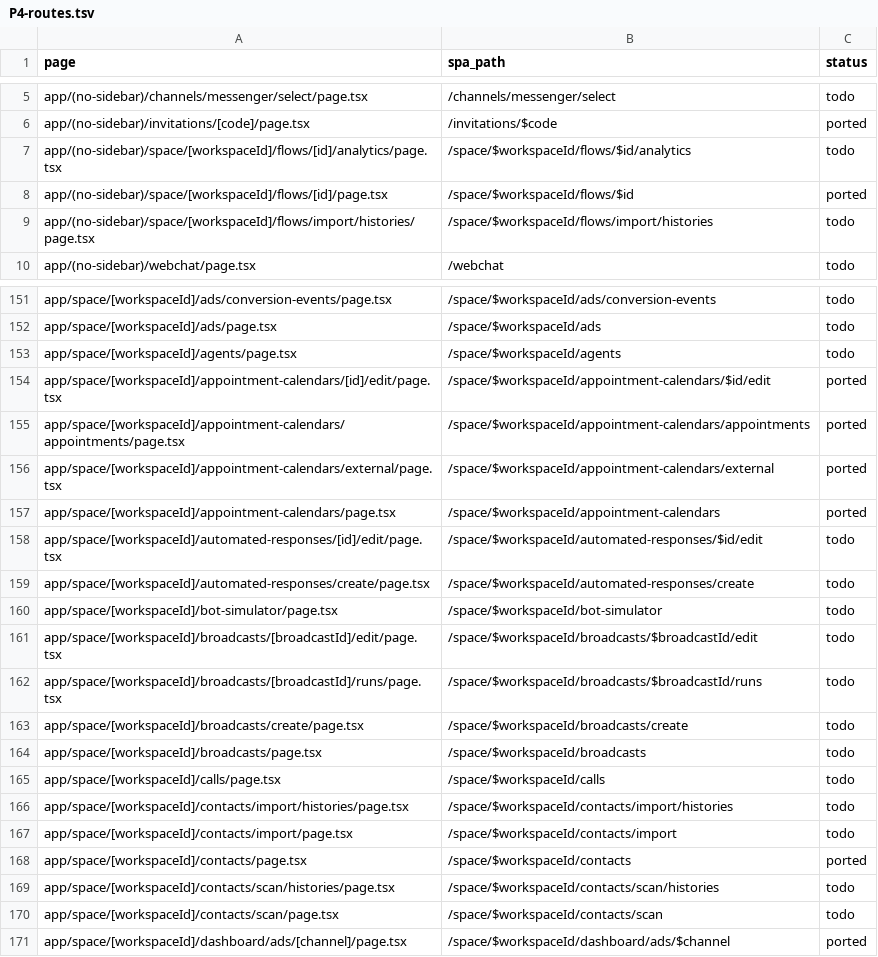
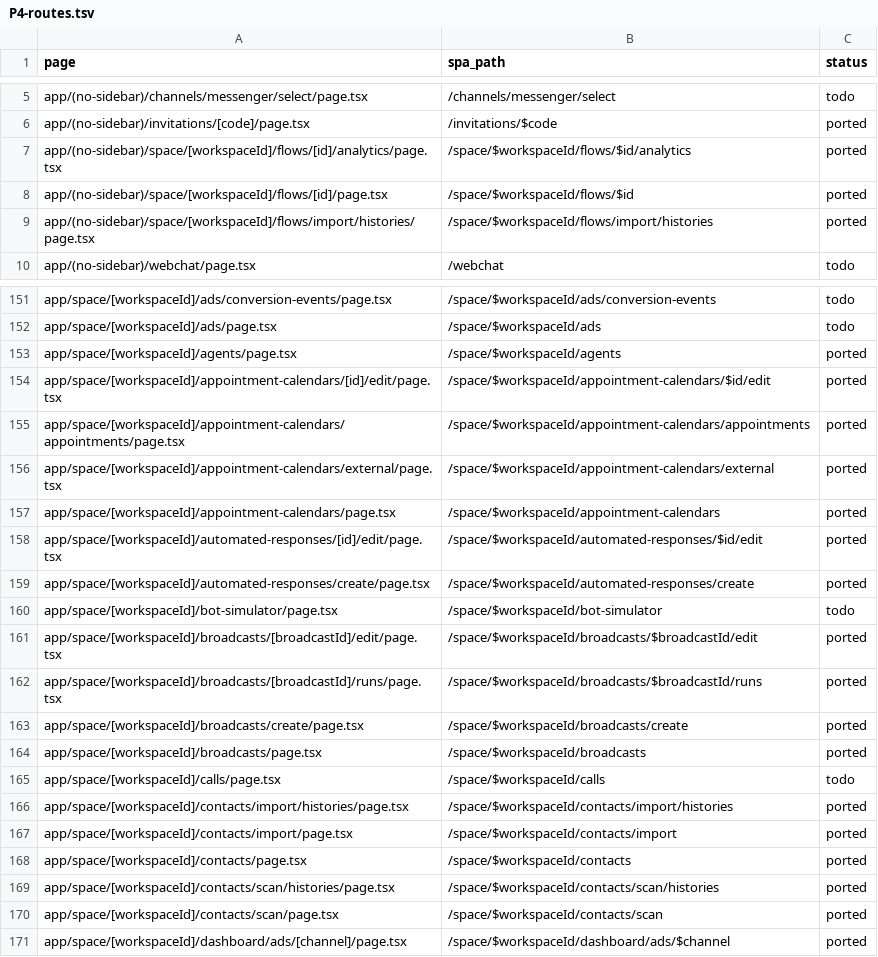
Before and after one commit to AlexTs10/ChatbotX, a TSV file: conversion/specs/P4-routes.tsv, drawn as a sheet; only a part is shown, gaps mark what is left out; the diff covers the shown part only.

```diff
--- a/conversion/specs/P4-routes.tsv
+++ b/conversion/specs/P4-routes.tsv
@@ -6,5 +6,5 @@ app/(no-sidebar)/channels/messenger/select/page.tsx	/channels/messenger/select	t
 app/(no-sidebar)/invitations/[code]/page.tsx	/invitations/$code	ported
-app/(no-sidebar)/space/[workspaceId]/flows/[id]/analytics/page.tsx	/space/$workspaceId/flows/$id/analytics	todo
+app/(no-sidebar)/space/[workspaceId]/flows/[id]/analytics/page.tsx	/space/$workspaceId/flows/$id/analytics	ported
 app/(no-sidebar)/space/[workspaceId]/flows/[id]/page.tsx	/space/$workspaceId/flows/$id	ported
-app/(no-sidebar)/space/[workspaceId]/flows/import/histories/page.tsx	/space/$workspaceId/flows/import/histories	todo
+app/(no-sidebar)/space/[workspaceId]/flows/import/histories/page.tsx	/space/$workspaceId/flows/import/histories	ported
 app/(no-sidebar)/webchat/page.tsx	/webchat	todo
@@ -152,3 +152,3 @@ app/space/[workspaceId]/ads/conversion-events/page.tsx	/space/$workspaceId/ads/c
 app/space/[workspaceId]/ads/page.tsx	/space/$workspaceId/ads	todo
-app/space/[workspaceId]/agents/page.tsx	/space/$workspaceId/agents	todo
+app/space/[workspaceId]/agents/page.tsx	/space/$workspaceId/agents	ported
 app/space/[workspaceId]/appointment-calendars/[id]/edit/page.tsx	/space/$workspaceId/appointment-calendars/$id/edit	ported
@@ -157,15 +157,15 @@ app/space/[workspaceId]/appointment-calendars/external/page.tsx	/space/$workspac
 app/space/[workspaceId]/appointment-calendars/page.tsx	/space/$workspaceId/appointment-calendars	ported
-app/space/[workspaceId]/automated-responses/[id]/edit/page.tsx	/space/$workspaceId/automated-responses/$id/edit	todo
-app/space/[workspaceId]/automated-responses/create/page.tsx	/space/$workspaceId/automated-responses/create	todo
+app/space/[workspaceId]/automated-responses/[id]/edit/page.tsx	/space/$workspaceId/automated-responses/$id/edit	ported
+app/space/[workspaceId]/automated-responses/create/page.tsx	/space/$workspaceId/automated-responses/create	ported
 app/space/[workspaceId]/bot-simulator/page.tsx	/space/$workspaceId/bot-simulator	todo
-app/space/[workspaceId]/broadcasts/[broadcastId]/edit/page.tsx	/space/$workspaceId/broadcasts/$broadcastId/edit	todo
-app/space/[workspaceId]/broadcasts/[broadcastId]/runs/page.tsx	/space/$workspaceId/broadcasts/$broadcastId/runs	todo
-app/space/[workspaceId]/broadcasts/create/page.tsx	/space/$workspaceId/broadcasts/create	todo
-app/space/[workspaceId]/broadcasts/page.tsx	/space/$workspaceId/broadcasts	todo
+app/space/[workspaceId]/broadcasts/[broadcastId]/edit/page.tsx	/space/$workspaceId/broadcasts/$broadcastId/edit	ported
+app/space/[workspaceId]/broadcasts/[broadcastId]/runs/page.tsx	/space/$workspaceId/broadcasts/$broadcastId/runs	ported
+app/space/[workspaceId]/broadcasts/create/page.tsx	/space/$workspaceId/broadcasts/create	ported
+app/space/[workspaceId]/broadcasts/page.tsx	/space/$workspaceId/broadcasts	ported
 app/space/[workspaceId]/calls/page.tsx	/space/$workspaceId/calls	todo
-app/space/[workspaceId]/contacts/import/histories/page.tsx	/space/$workspaceId/contacts/import/histories	todo
-app/space/[workspaceId]/contacts/import/page.tsx	/space/$workspaceId/contacts/import	todo
+app/space/[workspaceId]/contacts/import/histories/page.tsx	/space/$workspaceId/contacts/import/histories	ported
+app/space/[workspaceId]/contacts/import/page.tsx	/space/$workspaceId/contacts/import	ported
 app/space/[workspaceId]/contacts/page.tsx	/space/$workspaceId/contacts	ported
-app/space/[workspaceId]/contacts/scan/histories/page.tsx	/space/$workspaceId/contacts/scan/histories	todo
-app/space/[workspaceId]/contacts/scan/page.tsx	/space/$workspaceId/contacts/scan	todo
+app/space/[workspaceId]/contacts/scan/histories/page.tsx	/space/$workspaceId/contacts/scan/histories	ported
+app/space/[workspaceId]/contacts/scan/page.tsx	/space/$workspaceId/contacts/scan	ported
 app/space/[workspaceId]/dashboard/ads/[channel]/page.tsx	/space/$workspaceId/dashboard/ads/$channel	ported
```
Also changed, not shown: 20 edited cells elsewhere in this file, 36 other files.
